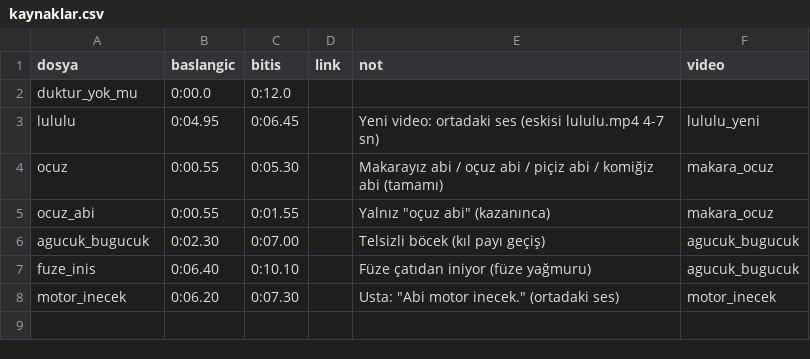
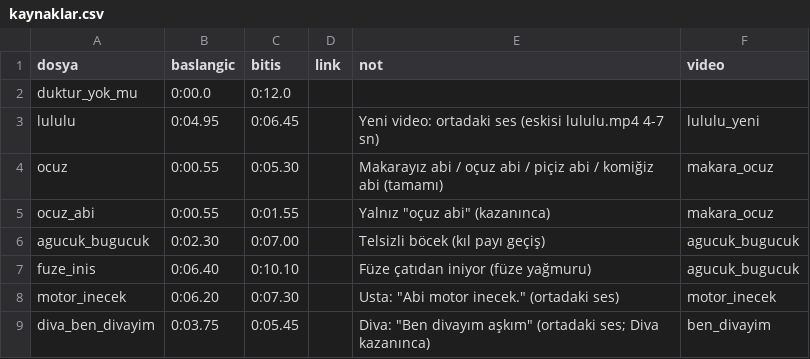
Before and after one commit to rabbace/ucan-hamam-bocegi, a CSV file: ses_kaynak/kaynaklar.csv, drawn as a sheet; the diff names each change by its address in the sheet, - before the commit and + after, or states it on an @@ line.

```diff
--- a/ses_kaynak/kaynaklar.csv
+++ b/ses_kaynak/kaynaklar.csv
+row 9: diva_ben_divayim | 0:03.75 | 0:05.45 |  | Diva: "Ben divayım aşkım" (ortadaki ses; Diva kazanınca) | ben_divayim
```
Also changed, not shown: 3 other files.
